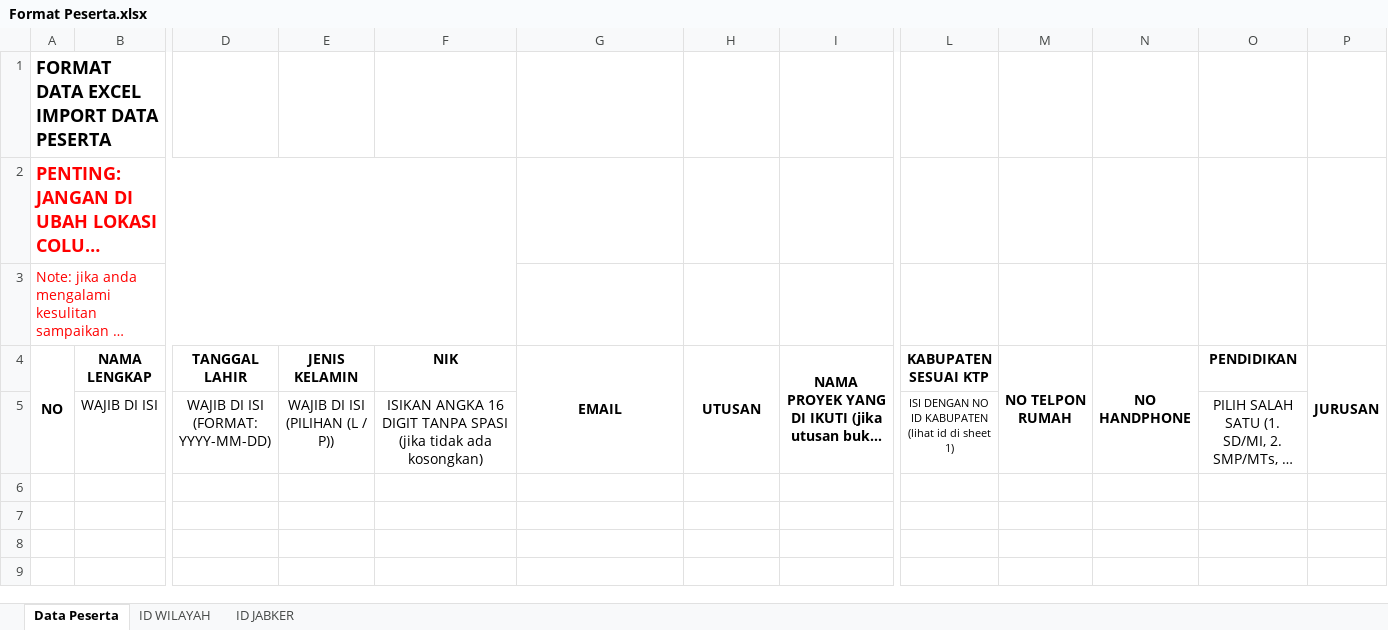
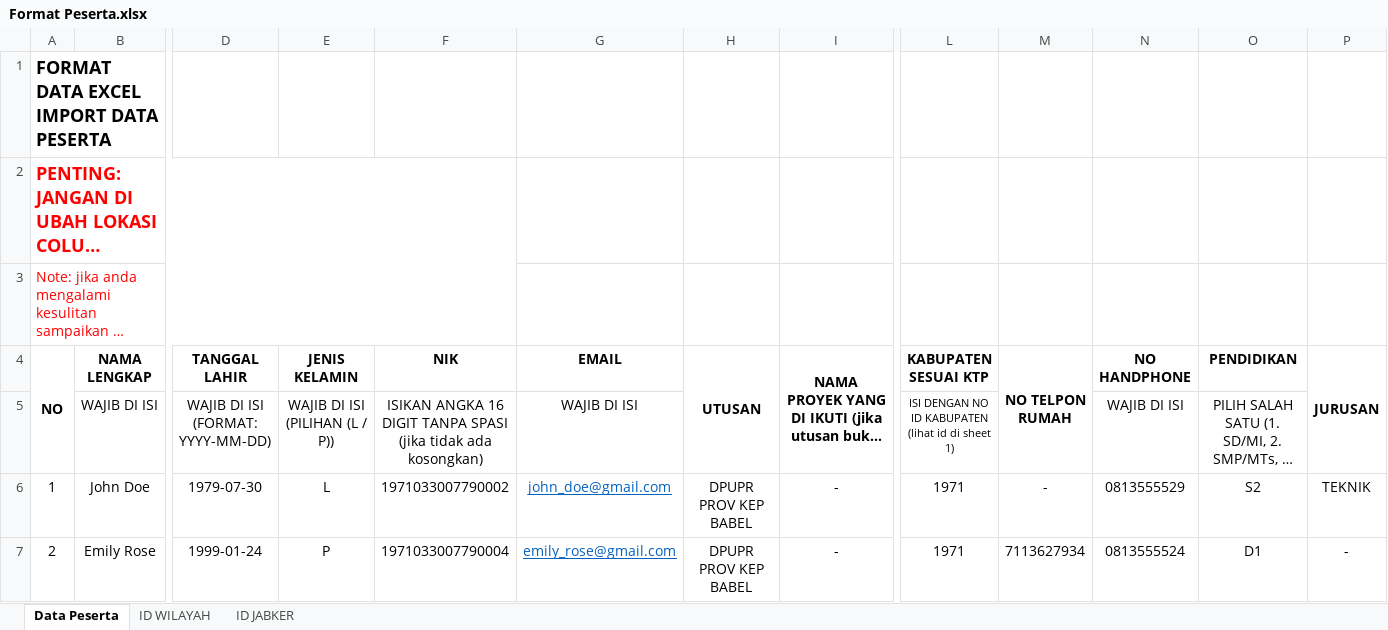
Before and after one commit to cvdigitalcreative/pu-web, an Excel workbook: assets/docs/Format Peserta.xlsx, sheet Data Peserta, drawn as a sheet; only a part is shown, gaps mark what is left out; long unchanged cells end in …; values as stored, in another font and other column widths than the file's, no borders; removed rows and columns are numbered as before the commit, all else as after; rows hold the shown columns only; the diff names each change by its address in the sheet, - before the commit and + after, or states it on an @@ line.

Commit message:
Format excel peserta export

```diff
--- a/assets/docs/Format Peserta.xlsx (sheet Data Peserta)
+++ b/assets/docs/Format Peserta.xlsx (sheet Data Peserta)
-G4:G5 merged
-N4:N5 merged
-G5 (EMAIL): (empty)
+G5 (EMAIL): WAJIB DI ISI
-N5 (NO HANDPHONE): (empty)
+N5 (NO HANDPHONE): WAJIB DI ISI
+row 6: 1 | John Doe | 1979-07-30 | L | 1971033007790002 | john_doe@gmail.com | DPUPR PROV KEP BABEL | - | 1971 | - | 0813555529 | S2 | TEKNIK
+row 7: 2 | Emily Rose | 1999-01-24 | P | 1971033007790004 | emily_rose@gmail.com | DPUPR PROV KEP BABEL | - | 1971 | 7113627934 | 0813555524 | D1 | -
```
